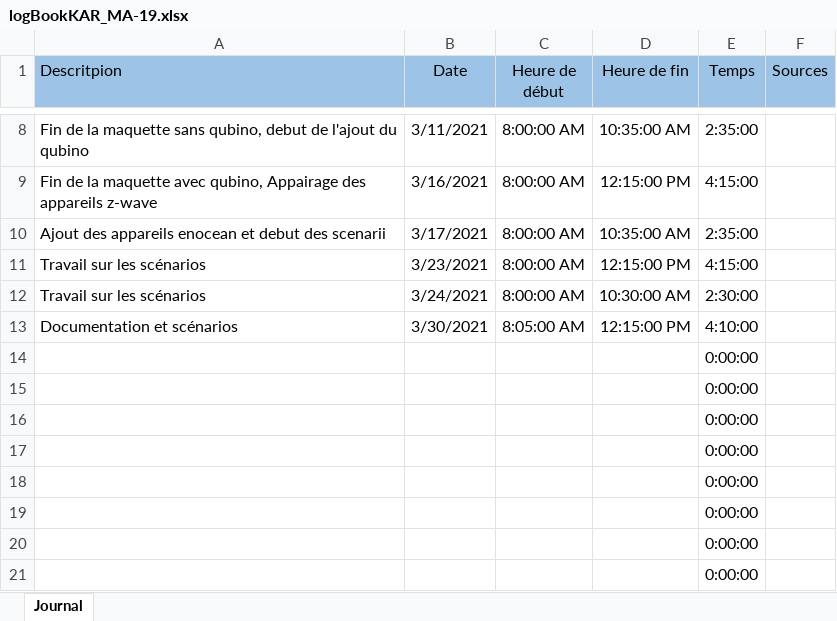
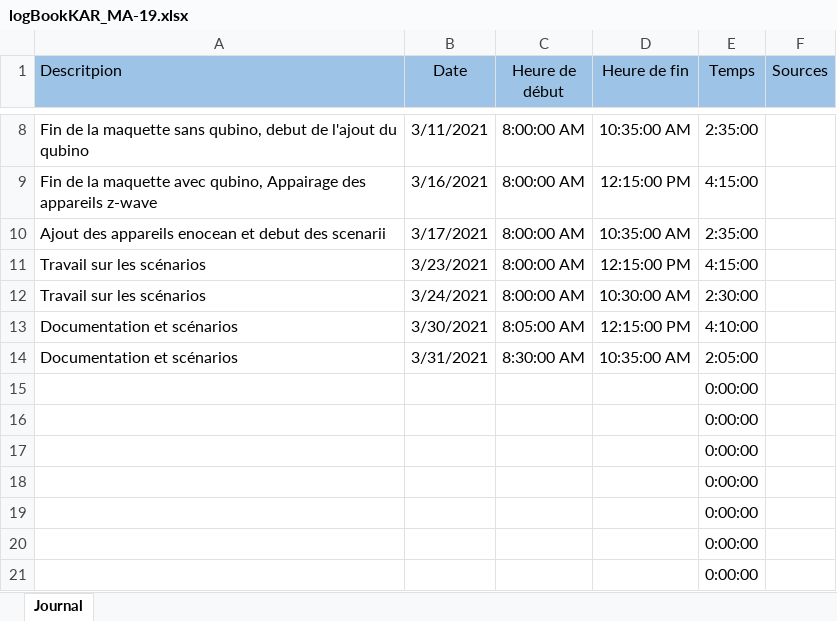
Before and after one commit to Mondotosz/MA-19-Domotique, an Excel workbook: logBookKAR_MA-19.xlsx, sheet Journal, drawn as a sheet; only a part is shown, gaps mark what is left out; values as stored, in another font and other column widths than the file's, no borders; table styles not drawn; removed rows and columns are numbered as before the commit, all else as after; the diff names each change by its address in the sheet, - before the commit and + after, or states it on an @@ line.

Commit message:
Update logBookKAR_MA-19.xlsx

```diff
--- a/logBookKAR_MA-19.xlsx (sheet Journal)
+++ b/logBookKAR_MA-19.xlsx (sheet Journal)
-row 14:  |  |  |  | 0:00:00
+row 14: Documentation et scénarios | 3/31/2021 | 8:30:00 AM | 10:35:00 AM | 2:05:00
```
